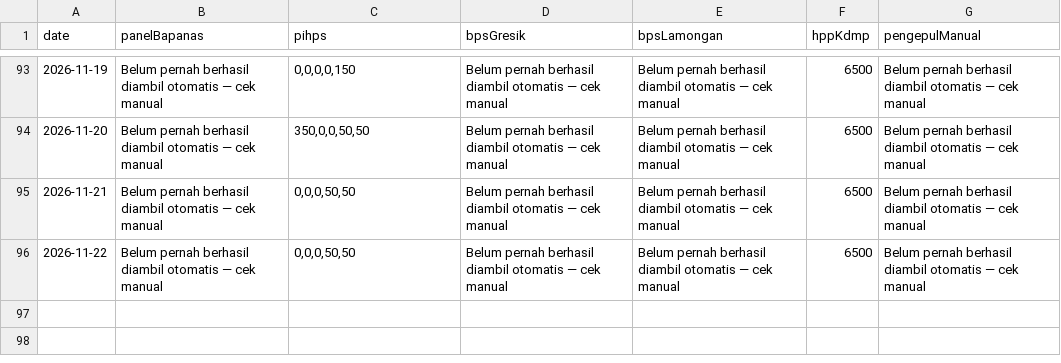
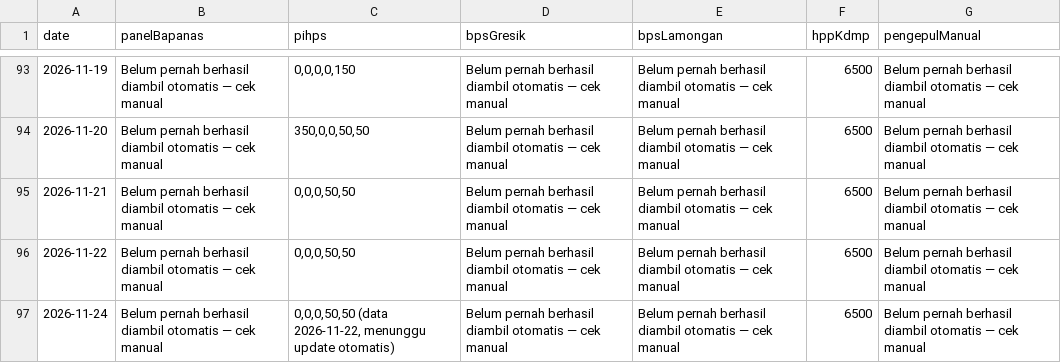
Before and after one commit to romlidisduk-beep/sembako, a CSV file: data/national-reference-history.csv, drawn as a sheet; only a part is shown, gaps mark what is left out; the diff names each change by its address in the sheet, - before the commit and + after, or states it on an @@ line.

```diff
--- a/data/national-reference-history.csv
+++ b/data/national-reference-history.csv
+row 97: 2026-11-24 | Belum pernah berhasil diambil otomatis — cek manual | 0,0,0,50,50 (data 2026-11-22, menunggu update otomatis) | Belum pernah berhasil diambil otomatis — cek manual | Belum pernah berhasil diambil otomatis — cek manual | 6500 | Belum pernah berhasil diambil otomatis — cek manual
```
Also changed, not shown: 6 other files.
